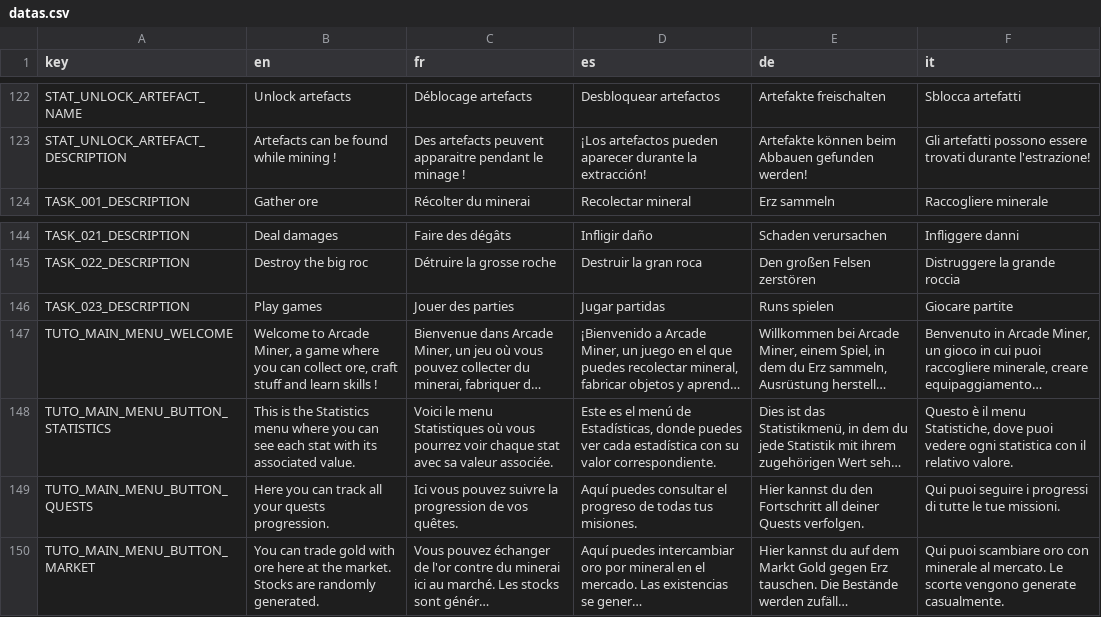
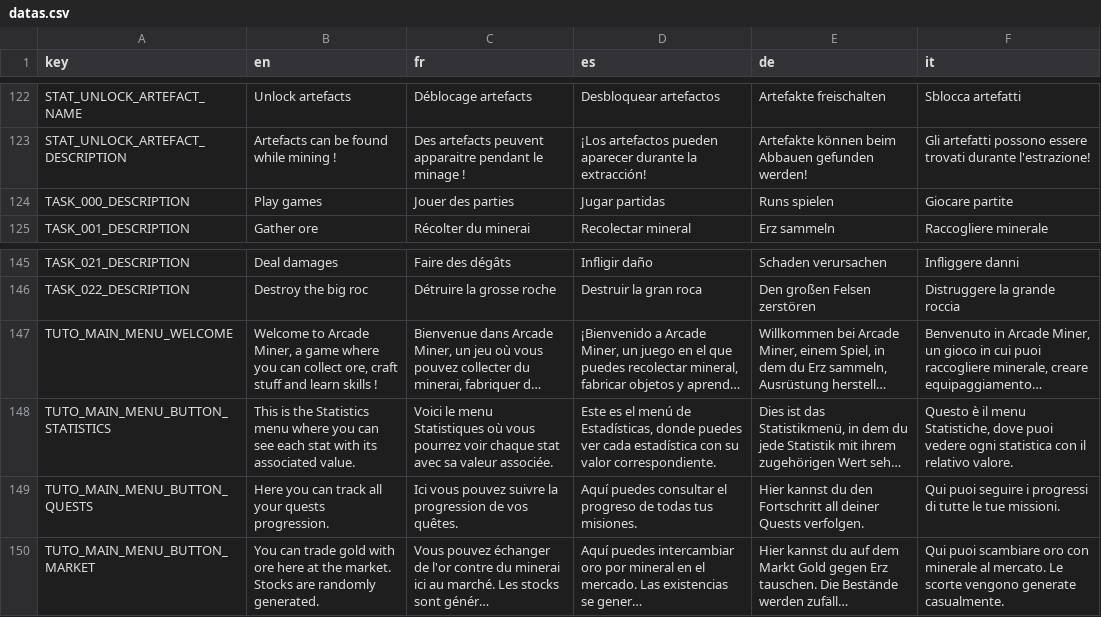
Before and after one commit to Suril-HIMSELF/arcade_miner, a CSV file: _localization/datas.csv, drawn as a sheet; only a part is shown, gaps mark what is left out; long unchanged cells end in …; removed rows and columns are numbered as before the commit, all else as after; the diff names each change by its address in the sheet, - before the commit and + after, or states it on an @@ line.

```diff
--- a/_localization/datas.csv
+++ b/_localization/datas.csv
+row 124: TASK_000_DESCRIPTION | Play games | Jouer des parties | Jugar partidas | Runs spielen | Giocare partite
-row 146: TASK_023_DESCRIPTION | Play games | Jouer des parties | Jugar partidas | Runs spielen | Giocare partite
```
Also changed, not shown: 10 other files.
